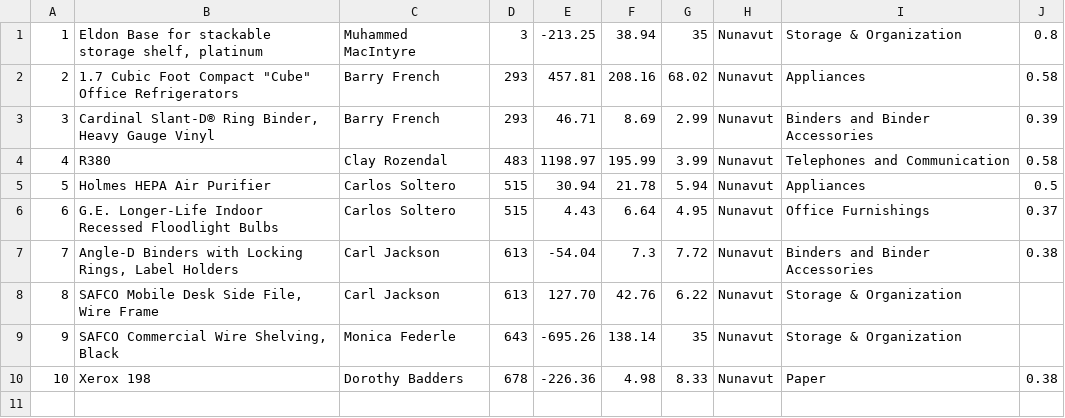
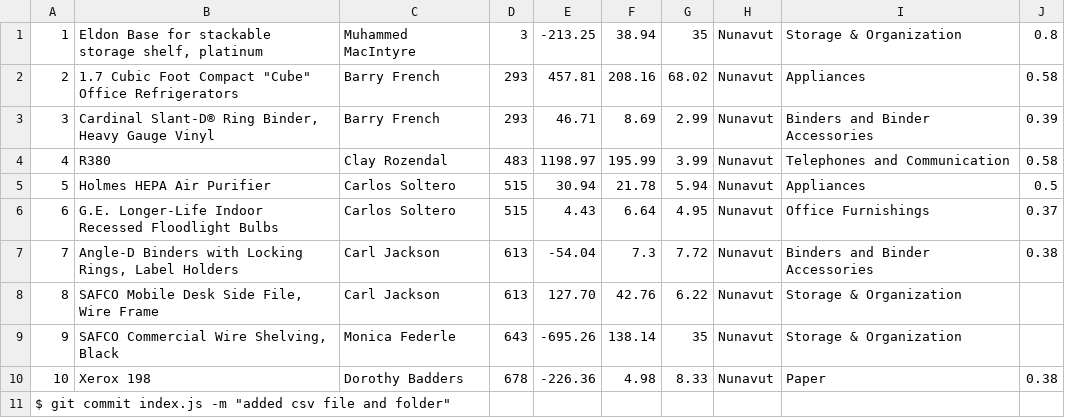
Before and after one commit to muskaansoti/Data198-SP22, a CSV file: data/Sample-Spreadsheet-10-rows.csv (was Sample-Spreadsheet-10-rows.csv), drawn as a sheet; the diff names each change by its address in the sheet, - before the commit and + after, or states it on an @@ line.

Commit message:
Update and rename Sample-Spreadsheet-10-rows.csv to data/Sample-Spreadsheet-10-rows.csv

```diff
--- a/Sample-Spreadsheet-10-rows.csv
+++ b/data/Sample-Spreadsheet-10-rows.csv
+row 11: $ git commit index.js -m "added csv file and folder"
```
